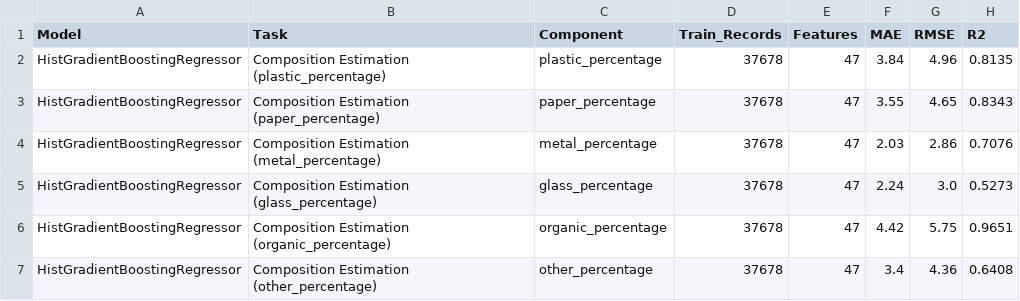
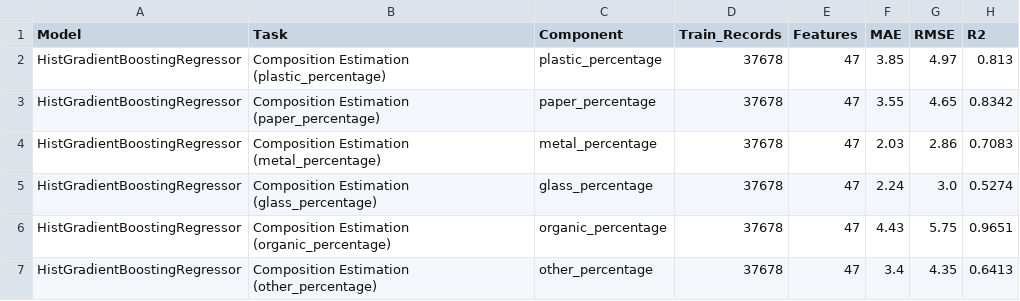
Before and after one commit to meet1109-m/HackElite, a CSV file: ml_model/reports/composition_model_metrics.csv, drawn as a sheet.

```diff
--- a/ml_model/reports/composition_model_metrics.csv
+++ b/ml_model/reports/composition_model_metrics.csv
@@ -1,7 +1,7 @@
 Model,Task,Component,Train_Records,Features,MAE,RMSE,R2
-HistGradientBoostingRegressor,Composition Estimation (plastic_percentage),plastic_percentage,37678,47,3.84,4.96,0.8135
-HistGradientBoostingRegressor,Composition Estimation (paper_percentage),paper_percentage,37678,47,3.55,4.65,0.8343
-HistGradientBoostingRegressor,Composition Estimation (metal_percentage),metal_percentage,37678,47,2.03,2.86,0.7076
-HistGradientBoostingRegressor,Composition Estimation (glass_percentage),glass_percentage,37678,47,2.24,3.0,0.5273
-HistGradientBoostingRegressor,Composition Estimation (organic_percentage),organic_percentage,37678,47,4.42,5.75,0.9651
-HistGradientBoostingRegressor,Composition Estimation (other_percentage),other_percentage,37678,47,3.4,4.36,0.6408
+HistGradientBoostingRegressor,Composition Estimation (plastic_percentage),plastic_percentage,37678,47,3.85,4.97,0.813
+HistGradientBoostingRegressor,Composition Estimation (paper_percentage),paper_percentage,37678,47,3.55,4.65,0.8342
+HistGradientBoostingRegressor,Composition Estimation (metal_percentage),metal_percentage,37678,47,2.03,2.86,0.7083
+HistGradientBoostingRegressor,Composition Estimation (glass_percentage),glass_percentage,37678,47,2.24,3.0,0.5274
+HistGradientBoostingRegressor,Composition Estimation (organic_percentage),organic_percentage,37678,47,4.43,5.75,0.9651
+HistGradientBoostingRegressor,Composition Estimation (other_percentage),other_percentage,37678,47,3.4,4.35,0.6413
```
Also changed, not shown: ml_model/reports/anomaly_model_metrics.csv, ml_model/reports/fill_model_metrics.csv, 5 other files.
